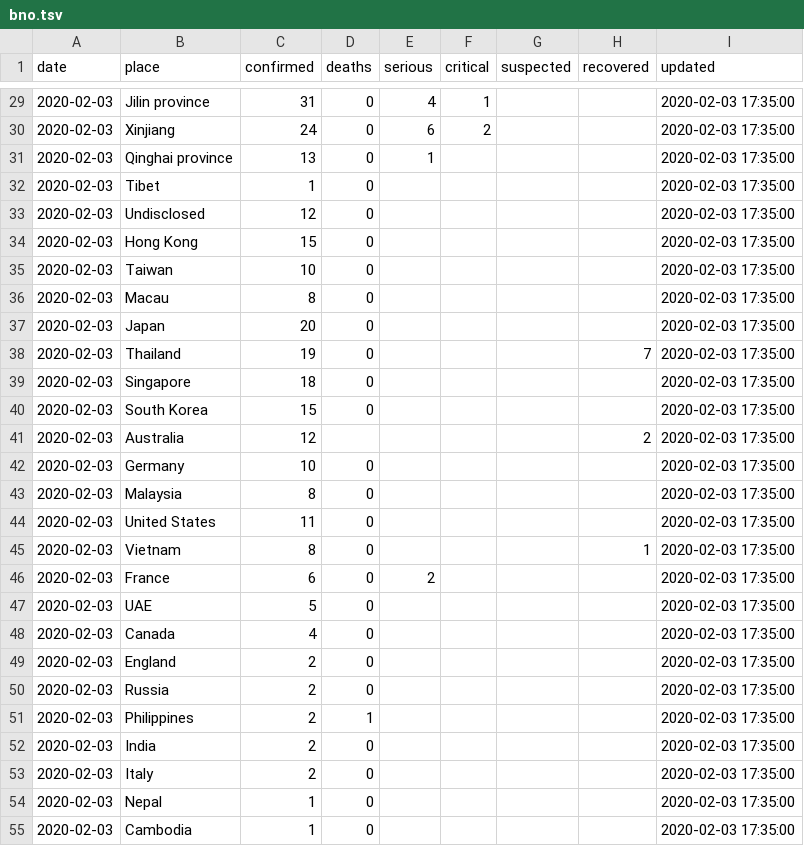
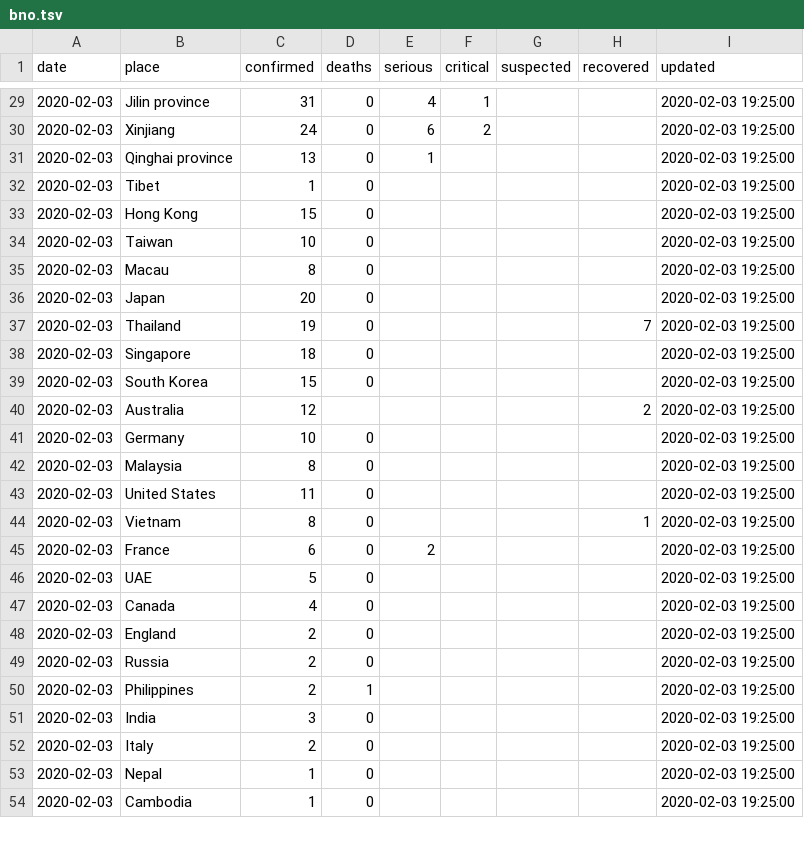
Before and after one commit to smartquark/coronavirus_data, a TSV file: data/bno.tsv, drawn as a sheet; only a part is shown, gaps mark what is left out; the diff covers the shown part only.

```diff
--- a/data/bno.tsv
+++ b/data/bno.tsv
@@ -29,27 +29,26 @@ date	place	confirmed	deaths	serious	critical	suspected	recovered	updated
-2020-02-03	Jilin province	31	0	4	1			2020-02-03 17:35:00
-2020-02-03	Xinjiang	24	0	6	2			2020-02-03 17:35:00
-2020-02-03	Qinghai province	13	0	1				2020-02-03 17:35:00
-2020-02-03	Tibet	1	0					2020-02-03 17:35:00
-2020-02-03	Undisclosed	12	0					2020-02-03 17:35:00
-2020-02-03	Hong Kong	15	0					2020-02-03 17:35:00
-2020-02-03	Taiwan	10	0					2020-02-03 17:35:00
-2020-02-03	Macau	8	0					2020-02-03 17:35:00
-2020-02-03	Japan	20	0					2020-02-03 17:35:00
-2020-02-03	Thailand	19	0				7	2020-02-03 17:35:00
-2020-02-03	Singapore	18	0					2020-02-03 17:35:00
-2020-02-03	South Korea	15	0					2020-02-03 17:35:00
-2020-02-03	Australia	12					2	2020-02-03 17:35:00
-2020-02-03	Germany	10	0					2020-02-03 17:35:00
-2020-02-03	Malaysia	8	0					2020-02-03 17:35:00
-2020-02-03	United States	11	0					2020-02-03 17:35:00
-2020-02-03	Vietnam	8	0				1	2020-02-03 17:35:00
-2020-02-03	France	6	0	2				2020-02-03 17:35:00
-2020-02-03	UAE	5	0					2020-02-03 17:35:00
-2020-02-03	Canada	4	0					2020-02-03 17:35:00
-2020-02-03	England	2	0					2020-02-03 17:35:00
-2020-02-03	Russia	2	0					2020-02-03 17:35:00
-2020-02-03	Philippines	2	1					2020-02-03 17:35:00
-2020-02-03	India	2	0					2020-02-03 17:35:00
-2020-02-03	Italy	2	0					2020-02-03 17:35:00
-2020-02-03	Nepal	1	0					2020-02-03 17:35:00
-2020-02-03	Cambodia	1	0					2020-02-03 17:35:00
+2020-02-03	Jilin province	31	0	4	1			2020-02-03 19:25:00
+2020-02-03	Xinjiang	24	0	6	2			2020-02-03 19:25:00
+2020-02-03	Qinghai province	13	0	1				2020-02-03 19:25:00
+2020-02-03	Tibet	1	0					2020-02-03 19:25:00
+2020-02-03	Hong Kong	15	0					2020-02-03 19:25:00
+2020-02-03	Taiwan	10	0					2020-02-03 19:25:00
+2020-02-03	Macau	8	0					2020-02-03 19:25:00
+2020-02-03	Japan	20	0					2020-02-03 19:25:00
+2020-02-03	Thailand	19	0				7	2020-02-03 19:25:00
+2020-02-03	Singapore	18	0					2020-02-03 19:25:00
+2020-02-03	South Korea	15	0					2020-02-03 19:25:00
+2020-02-03	Australia	12					2	2020-02-03 19:25:00
+2020-02-03	Germany	10	0					2020-02-03 19:25:00
+2020-02-03	Malaysia	8	0					2020-02-03 19:25:00
+2020-02-03	United States	11	0					2020-02-03 19:25:00
+2020-02-03	Vietnam	8	0				1	2020-02-03 19:25:00
+2020-02-03	France	6	0	2				2020-02-03 19:25:00
+2020-02-03	UAE	5	0					2020-02-03 19:25:00
+2020-02-03	Canada	4	0					2020-02-03 19:25:00
+2020-02-03	England	2	0					2020-02-03 19:25:00
+2020-02-03	Russia	2	0					2020-02-03 19:25:00
+2020-02-03	Philippines	2	1					2020-02-03 19:25:00
+2020-02-03	India	3	0					2020-02-03 19:25:00
+2020-02-03	Italy	2	0					2020-02-03 19:25:00
+2020-02-03	Nepal	1	0					2020-02-03 19:25:00
+2020-02-03	Cambodia	1	0					2020-02-03 19:25:00
```
Also changed, not shown: 44 edited cells elsewhere in this file.
